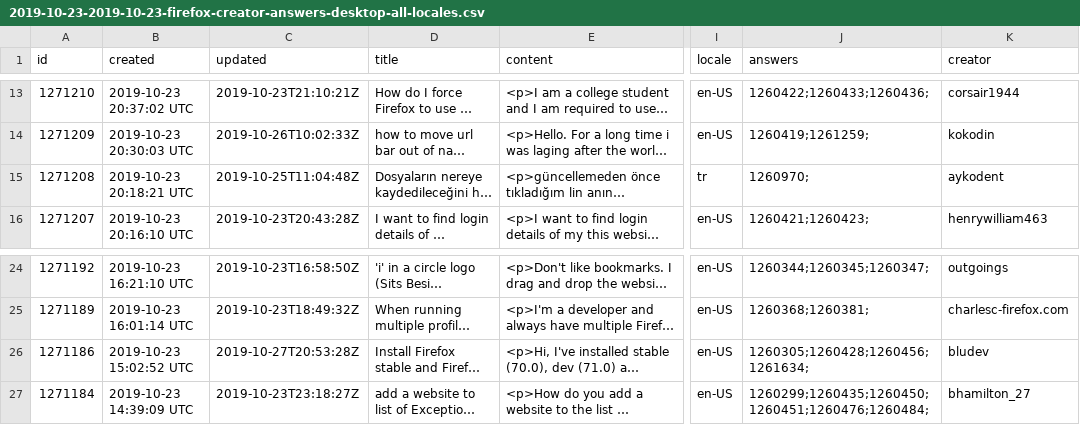
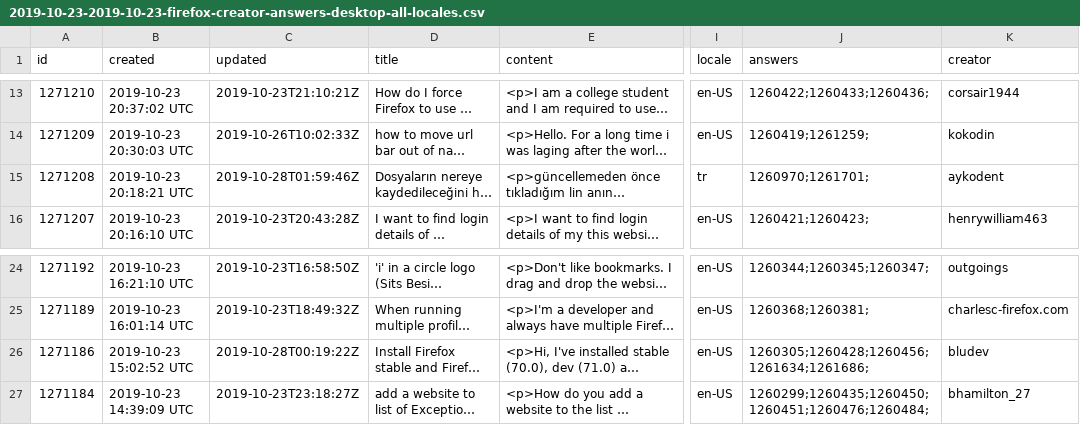
Before and after one commit to rtanglao/rt-kits-api2, a CSV file: 201910/2019-10-23-2019-10-23-firefox-creator-answers-desktop-all-locales.csv, drawn as a sheet; only a part is shown, gaps mark what is left out; long unchanged cells end in …; the diff names each change by its address in the sheet, - before the commit and + after, or states it on an @@ line.

```diff
--- a/201910/2019-10-23-2019-10-23-firefox-creator-answers-desktop-all-locales.csv
+++ b/201910/2019-10-23-2019-10-23-firefox-creator-answers-desktop-all-locales.csv
-C15 (updated): 2019-10-25T11:04:48Z
+C15 (updated): 2019-10-28T01:59:46Z
-J15 (answers): 1260970;
+J15 (answers): 1260970;1261701;
-C26 (updated): 2019-10-27T20:53:28Z
+C26 (updated): 2019-10-28T00:19:22Z
-J26 (answers): 1260305;1260428;1260456;1261634;
+J26 (answers): 1260305;1260428;1260456;1261634;1261686;
```
Also changed, not shown: 2 other files.
